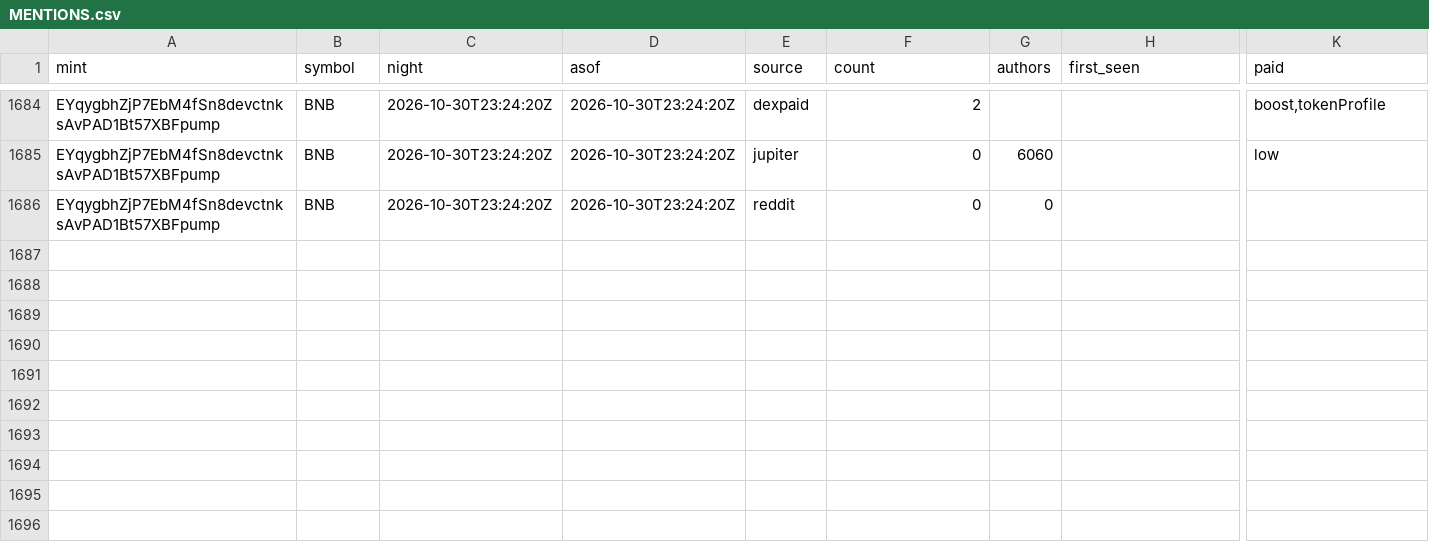
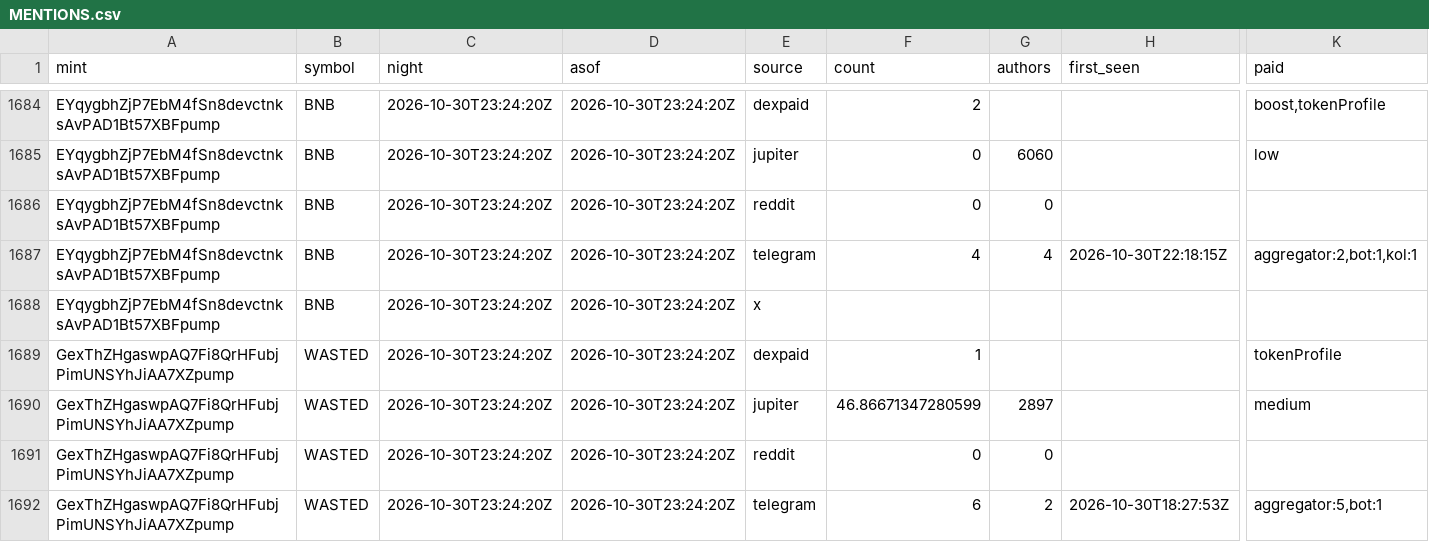
Before and after one commit to triton-xxix/proteus-lab, a CSV file: grinder/research/MENTIONS.csv, drawn as a sheet; only a part is shown, gaps mark what is left out; rows hold the shown columns only; the diff covers the shown part only; the diff names each change by its address in the sheet, - before the commit and + after, or states it on an @@ line.

Commit message:
nightly: pre-register 2026-10-30

```diff
--- a/grinder/research/MENTIONS.csv
+++ b/grinder/research/MENTIONS.csv
+row 1687: EYqygbhZjP7EbM4fSn8devctnksAvPAD1Bt57XBFpump | BNB | 2026-10-30T23:24:20Z | 2026-10-30T23:24:20Z | telegram | 4 | 4 | 2026-10-30T22:18:15Z | aggregator:2,bot:1,kol:1
+row 1688: EYqygbhZjP7EbM4fSn8devctnksAvPAD1Bt57XBFpump | BNB | 2026-10-30T23:24:20Z | 2026-10-30T23:24:20Z | x
+row 1689: GexThZHgaswpAQ7Fi8QrHFubjPimUNSYhJiAA7XZpump | WASTED | 2026-10-30T23:24:20Z | 2026-10-30T23:24:20Z | dexpaid | 1 |  |  | tokenProfile
+row 1690: GexThZHgaswpAQ7Fi8QrHFubjPimUNSYhJiAA7XZpump | WASTED | 2026-10-30T23:24:20Z | 2026-10-30T23:24:20Z | jupiter | 46.86671347280599 | 2897 |  | medium
+row 1691: GexThZHgaswpAQ7Fi8QrHFubjPimUNSYhJiAA7XZpump | WASTED | 2026-10-30T23:24:20Z | 2026-10-30T23:24:20Z | reddit | 0 | 0
+row 1692: GexThZHgaswpAQ7Fi8QrHFubjPimUNSYhJiAA7XZpump | WASTED | 2026-10-30T23:24:20Z | 2026-10-30T23:24:20Z | telegram | 6 | 2 | 2026-10-30T18:27:53Z | aggregator:5,bot:1
```
Also changed, not shown: 16 added rows elsewhere in this file, edges/REGISTER.csv, exchange/BOOK.csv, 13 other files.
